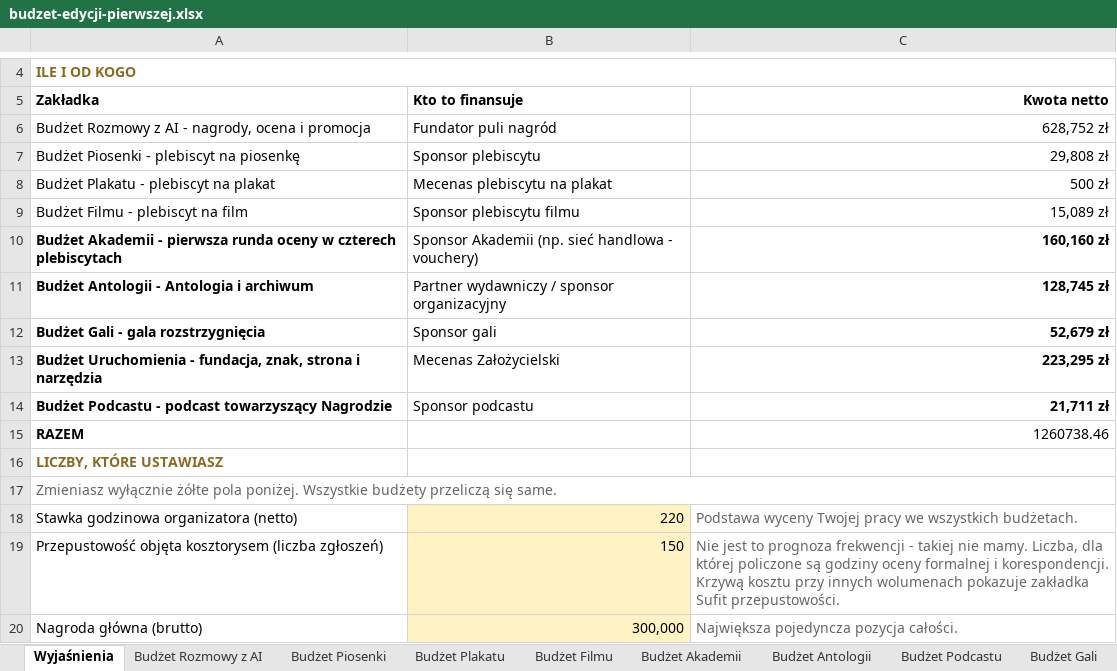
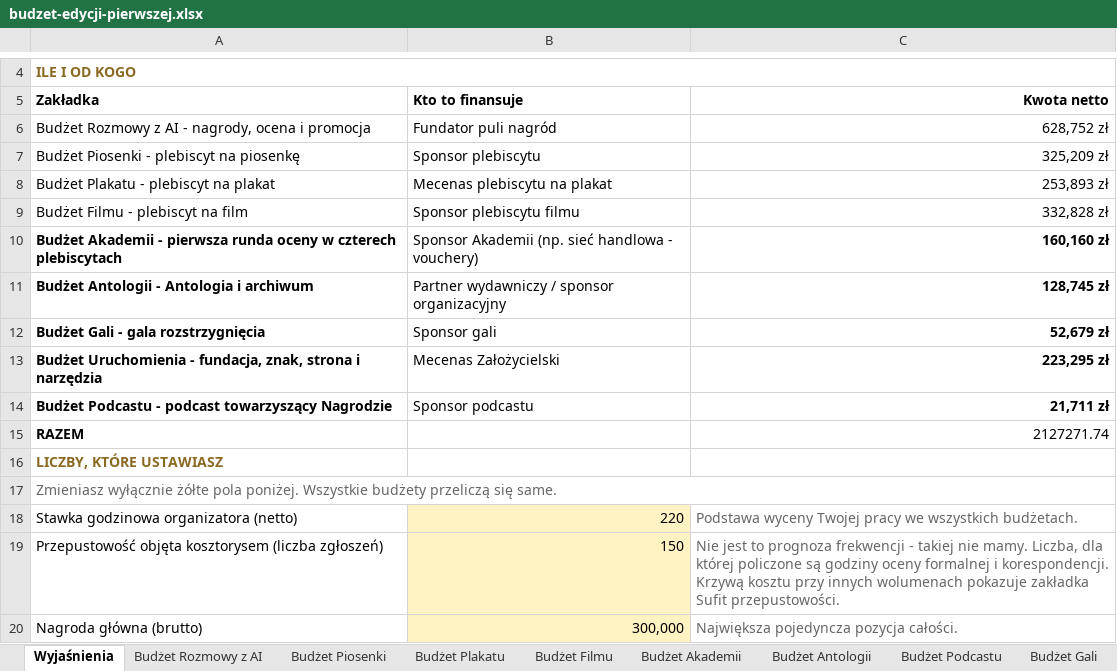
Before and after one commit to kolbinski/konstela, an Excel workbook: budzet-edycji-pierwszej.xlsx, sheet Wyjaśnienia, drawn as a sheet; only a part is shown, gaps mark what is left out; values as stored, in another font and other column widths than the file's, no borders; the diff names each change by its address in the sheet, - before the commit and + after, or states it on an @@ line.

```diff
--- a/budzet-edycji-pierwszej.xlsx (sheet Wyjaśnienia)
+++ b/budzet-edycji-pierwszej.xlsx (sheet Wyjaśnienia)
-C7 (Kwota netto): 29,808 zł
+C7 (Kwota netto): 325,209 zł
-C8 (Kwota netto): 500 zł
+C8 (Kwota netto): 253,893 zł
-C9 (Kwota netto): 15,089 zł
+C9 (Kwota netto): 332,828 zł
-C15 (Kwota netto): 1260738.46
+C15 (Kwota netto): 2127271.74
```
Also changed, not shown: sheet Budżet Plakatu, 8 other files.
